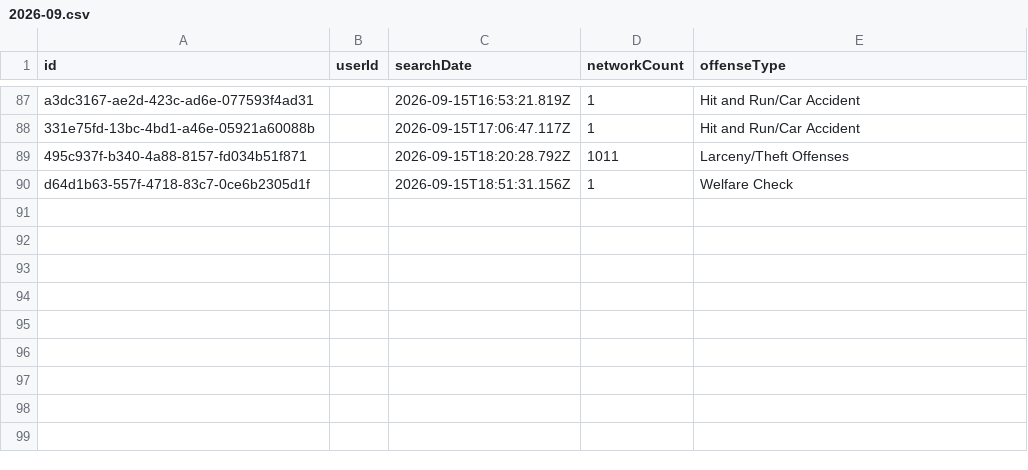
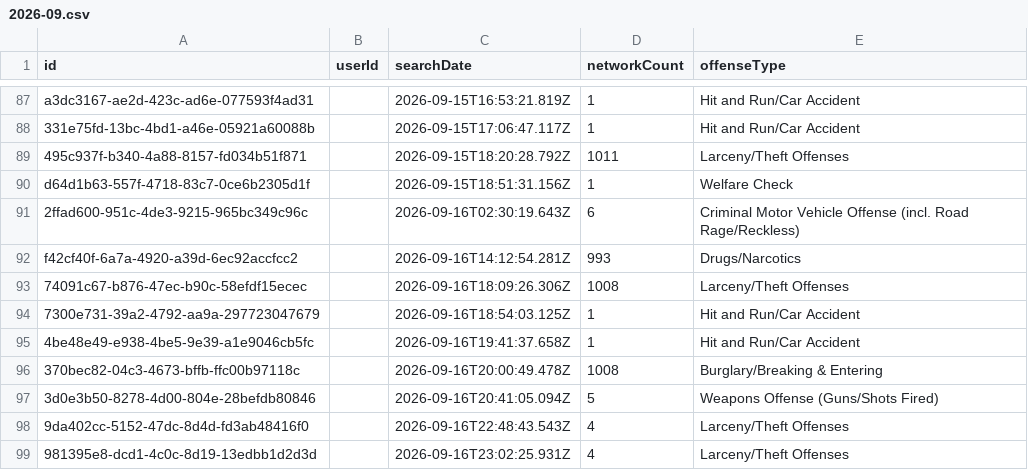
Before and after one commit to Cantica-Systems/flock-transparency, a CSV file: kalamazoo/data/portage-city-pd/2026-09.csv, drawn as a sheet; only a part is shown, gaps mark what is left out.

Commit message:
Update at 2026-09-17T18:15Z (portage-city-pd +9)

```diff
--- a/kalamazoo/data/portage-city-pd/2026-09.csv
+++ b/kalamazoo/data/portage-city-pd/2026-09.csv
@@ -90 +90,10 @@ a3dc3167-ae2d-423c-ad6e-077593f4ad31,,2026-09-15T16:53:21.819Z,1,Hit and Run/Car
 d64d1b63-557f-4718-83c7-0ce6b2305d1f,,2026-09-15T18:51:31.156Z,1,Welfare Check
+2ffad600-951c-4de3-9215-965bc349c96c,,2026-09-16T02:30:19.643Z,6,Criminal Motor Vehicle Offense (incl. Road Rage/Reckless)
+f42cf40f-6a7a-4920-a39d-6ec92accfcc2,,2026-09-16T14:12:54.281Z,993,Drugs/Narcotics
+74091c67-b876-47ec-b90c-58efdf15ecec,,2026-09-16T18:09:26.306Z,1008,Larceny/Theft Offenses
+7300e731-39a2-4792-aa9a-297723047679,,2026-09-16T18:54:03.125Z,1,Hit and Run/Car Accident
+4be48e49-e938-4be5-9e39-a1e9046cb5fc,,2026-09-16T19:41:37.658Z,1,Hit and Run/Car Accident
+370bec82-04c3-4673-bffb-ffc00b97118c,,2026-09-16T20:00:49.478Z,1008,Burglary/Breaking & Entering
+3d0e3b50-8278-4d00-804e-28befdb80846,,2026-09-16T20:41:05.094Z,5,Weapons Offense (Guns/Shots Fired)
+9da402cc-5152-47dc-8d4d-fd3ab48416f0,,2026-09-16T22:48:43.543Z,4,Larceny/Theft Offenses
+981395e8-dcd1-4c0c-8d19-13edbb1d2d3d,,2026-09-16T23:02:25.931Z,4,Larceny/Theft Offenses
```
Also changed, not shown: kalamazoo/data/portage-city-pd/sharing_outbound.csv, kalamazoo/data/portage-city-pd/stats.csv, 3 other files.
